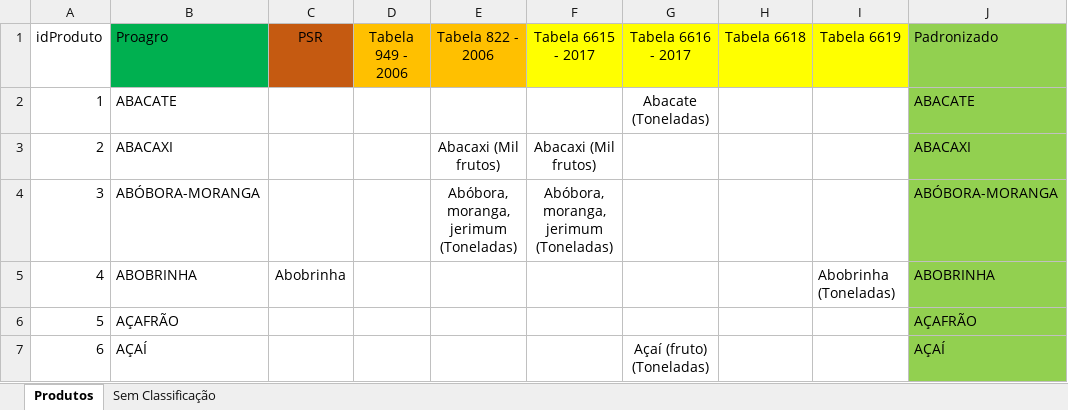
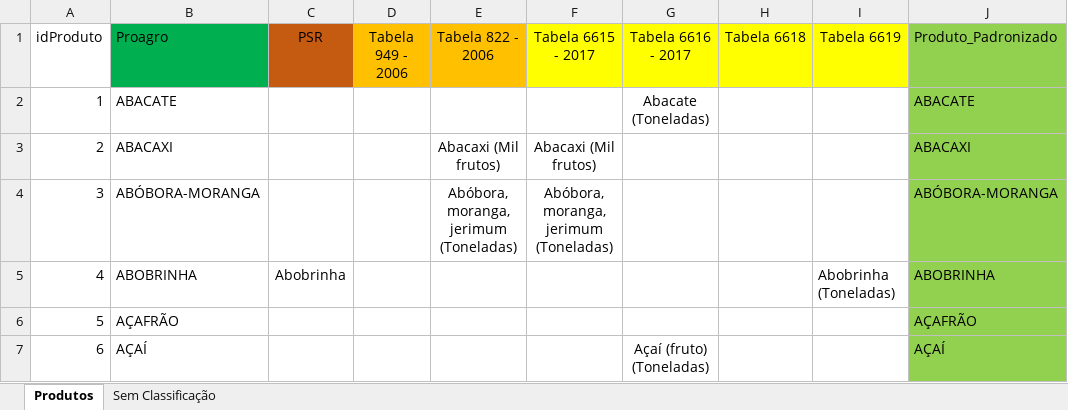
Before and after one commit to VitorVillarino/Estudo-PSR-Proagro, an Excel workbook: Dados/Auxiliares/Padronização de Produtos.xlsx, sheet Produtos, drawn as a sheet; only a part is shown; values as stored, in another font and other column widths than the file's, no borders; the diff names each change by its address in the sheet, - before the commit and + after, or states it on an @@ line.

```diff
--- a/Dados/Auxiliares/Padronização de Produtos.xlsx (sheet Produtos)
+++ b/Dados/Auxiliares/Padronização de Produtos.xlsx (sheet Produtos)
-J1: Padronizado
+J1: Produto_Padronizado
```
Also changed, not shown: 5 other files.
